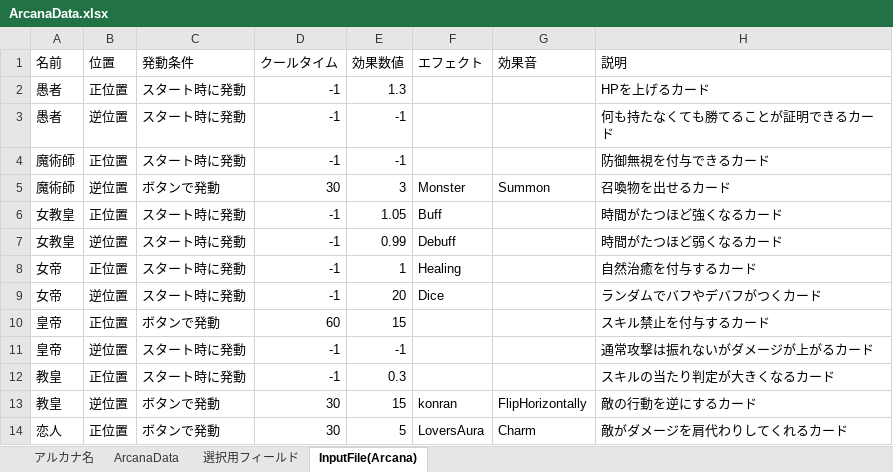
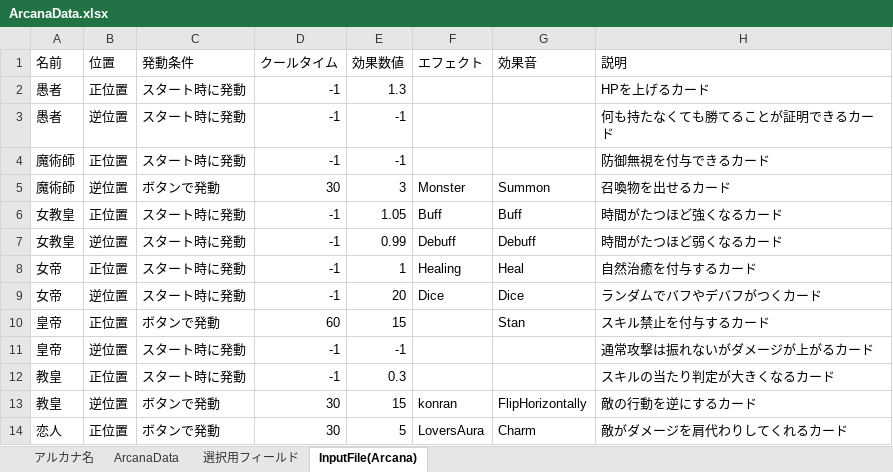
Before and after one commit to nira952/Arcanumber, an Excel workbook: Assets/StreamingAssets/Excel/ArcanaData.xlsx, sheet InputFile(Arcana), drawn as a sheet; only a part is shown; values as stored, in another font and other column widths than the file's, no borders; table styles not drawn; the diff covers the shown part only; the diff names each change by its address in the sheet, - before the commit and + after, or states it on an @@ line.

Commit message:
更新：SEを追加（Arcana）

```diff
--- a/Assets/StreamingAssets/Excel/ArcanaData.xlsx (sheet InputFile(Arcana))
+++ b/Assets/StreamingAssets/Excel/ArcanaData.xlsx (sheet InputFile(Arcana))
-G6 (効果音): (empty)
+G6 (効果音): Buff
-G7 (効果音): (empty)
+G7 (効果音): Debuff
-G8 (効果音): (empty)
+G8 (効果音): Heal
-G9 (効果音): (empty)
+G9 (効果音): Dice
-G10 (効果音): (empty)
+G10 (効果音): Stan
```
Also changed, not shown: 14 edited cells elsewhere in this sheet, sheet ArcanaData, 23 other files.
